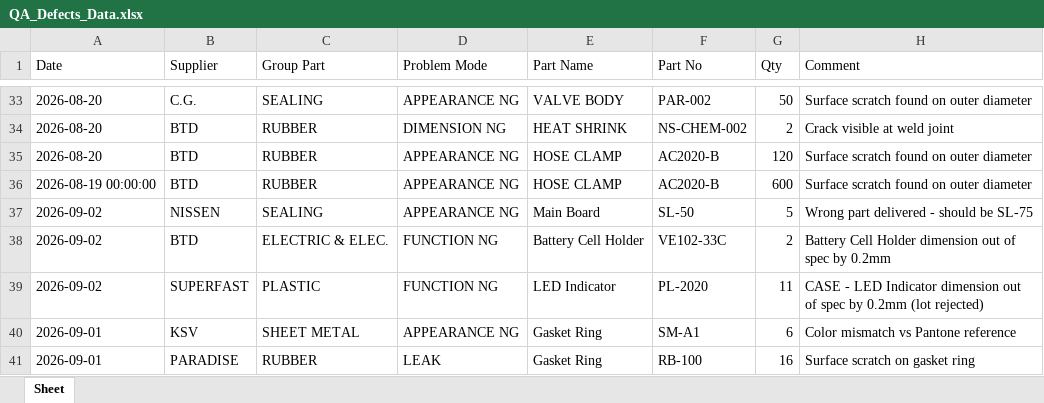
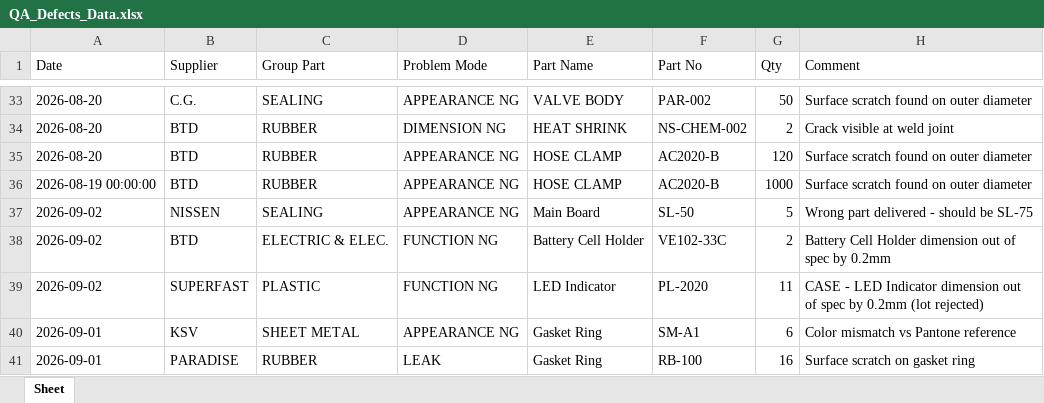
Before and after one commit to panuchuwong-cyber/qa-defects-dashboard, an Excel workbook: QA_Defects_Data.xlsx, sheet Sheet, drawn as a sheet; only a part is shown, gaps mark what is left out; values as stored, in another font and other column widths than the file's, no borders; the diff names each change by its address in the sheet, - before the commit and + after, or states it on an @@ line.

Commit message:
DATA: sync 37 new records (dedup, total 92)

```diff
--- a/QA_Defects_Data.xlsx (sheet Sheet)
+++ b/QA_Defects_Data.xlsx (sheet Sheet)
-G36 (Qty): 600
+G36 (Qty): 1000
```
